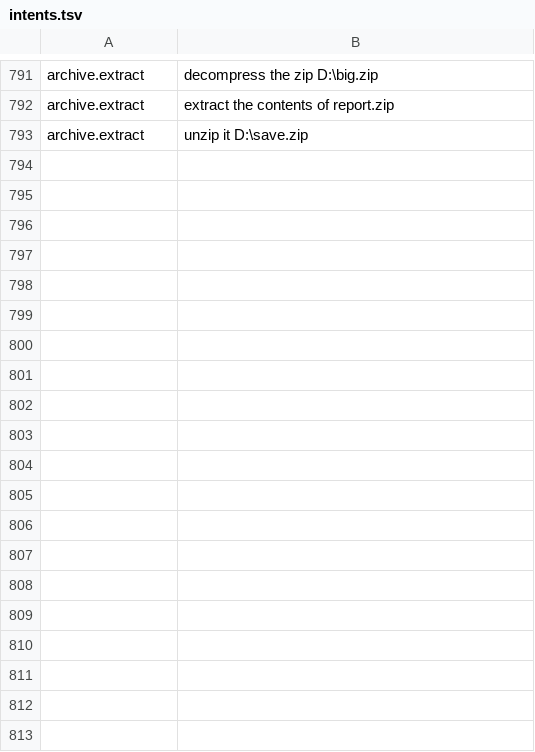
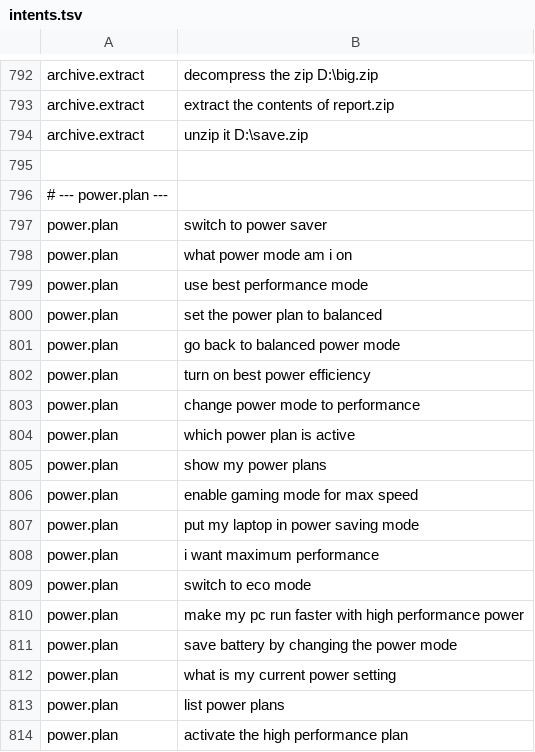
Before and after one commit to redrighthand2007/MAVERICK, a TSV file: maverick/brain/data/intents.tsv, drawn as a sheet; only a part is shown, gaps mark what is left out; the diff covers the shown part only; the diff names each change by its address in the sheet, - before the commit and + after, or states it on an @@ line.

Commit message:
Add power sentences

```diff
--- a/maverick/brain/data/intents.tsv
+++ b/maverick/brain/data/intents.tsv
+row 795: (empty)
+row 796: # --- power.plan ---
+row 797: power.plan | switch to power saver
+row 798: power.plan | what power mode am i on
+row 799: power.plan | use best performance mode
+row 800: power.plan | set the power plan to balanced
+row 801: power.plan | go back to balanced power mode
+row 802: power.plan | turn on best power efficiency
+row 803: power.plan | change power mode to performance
+row 804: power.plan | which power plan is active
+row 805: power.plan | show my power plans
+row 806: power.plan | enable gaming mode for max speed
+row 807: power.plan | put my laptop in power saving mode
+row 808: power.plan | i want maximum performance
+row 809: power.plan | switch to eco mode
+row 810: power.plan | make my pc run faster with high performance power
+row 811: power.plan | save battery by changing the power mode
+row 812: power.plan | what is my current power setting
+row 813: power.plan | list power plans
+row 814: power.plan | activate the high performance plan
```
Also changed, not shown: 45 added rows and 3 edited cells elsewhere in this file, maverick/brain/data/hard_cases.tsv.
